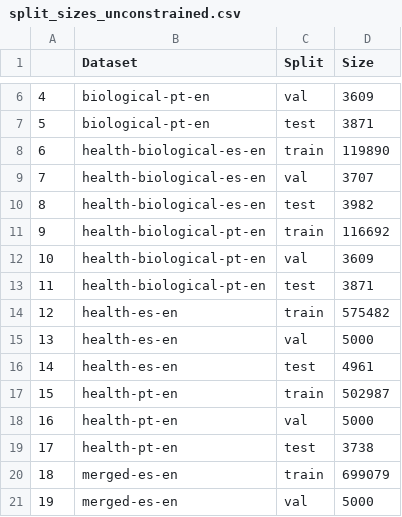
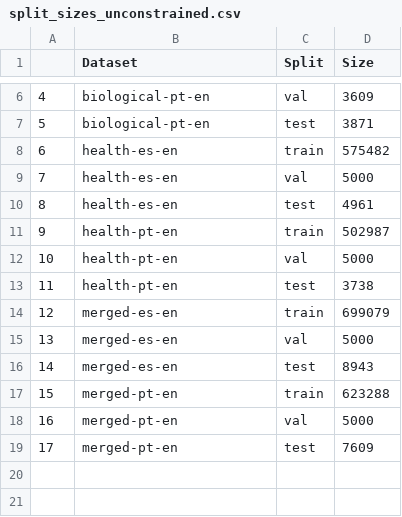
Before and after one commit to salvacarrion/mltests-old, a CSV file: paper1/data/unconstrained/split_sizes_unconstrained.csv, drawn as a sheet; only a part is shown, gaps mark what is left out; the shorter side is filled out with more unchanged rows; removed rows and columns are numbered as before the commit, all else as after; the diff names each change by its address in the sheet, - before the commit and + after, or states it on an @@ line.

```diff
--- a/paper1/data/unconstrained/split_sizes_unconstrained.csv
+++ b/paper1/data/unconstrained/split_sizes_unconstrained.csv
-row 8: 6 | health-biological-es-en | train | 119890
-row 9: 7 | health-biological-es-en | val | 3707
-row 10: 8 | health-biological-es-en | test | 3982
-row 11: 9 | health-biological-pt-en | train | 116692
-row 12: 10 | health-biological-pt-en | val | 3609
-row 13: 11 | health-biological-pt-en | test | 3871
@@ column A renumbered from row 8 down @@
```
Also changed, not shown: 9 other files.
